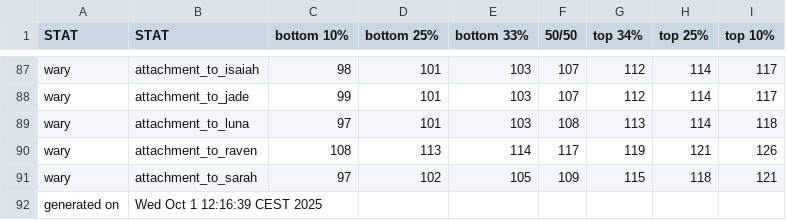
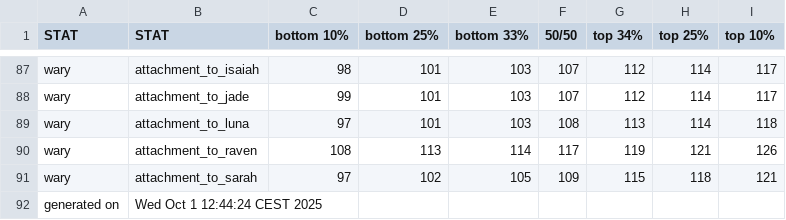
Before and after one commit to benjaminrosenbaum/benjaminrosenbaum.github.io, a CSV file: stats/shoshana/ranges-combos.csv, drawn as a sheet; only a part is shown, gaps mark what is left out.

```diff
--- a/stats/shoshana/ranges-combos.csv
+++ b/stats/shoshana/ranges-combos.csv
@@ -91,2 +91,2 @@ wary,attachment_to_raven,108,113,114,117,119,121,126
 wary,attachment_to_sarah,97,102,105,109,115,118,121
-generated on,Wed Oct  1 12:16:39 CEST 2025
+generated on,Wed Oct  1 12:44:24 CEST 2025
```
Also changed, not shown: stats/shoshana/ranges.csv, 4 other files.
